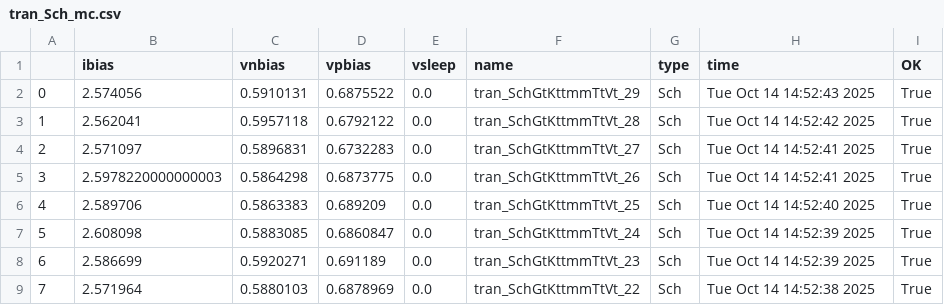
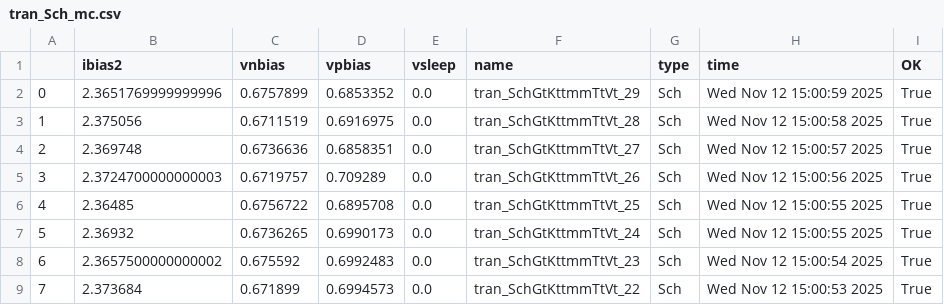
Before and after one commit to analogicus/lelo_tord_sky130A, a CSV file: sim/bias/results/tran_Sch_mc.csv, drawn as a sheet; only a part is shown; the diff covers the shown part only.

```diff
--- a/sim/bias/results/tran_Sch_mc.csv
+++ b/sim/bias/results/tran_Sch_mc.csv
@@ -1,9 +1,9 @@
-,ibias,vnbias,vpbias,vsleep,name,type,time,OK
-0,2.574056,0.5910131,0.6875522,0.0,tran_SchGtKttmmTtVt_29,Sch,Tue Oct 14 14:52:43 2025,True
-1,2.562041,0.5957118,0.6792122,0.0,tran_SchGtKttmmTtVt_28,Sch,Tue Oct 14 14:52:42 2025,True
-2,2.571097,0.5896831,0.6732283,0.0,tran_SchGtKttmmTtVt_27,Sch,Tue Oct 14 14:52:41 2025,True
-3,2.5978220000000003,0.5864298,0.6873775,0.0,tran_SchGtKttmmTtVt_26,Sch,Tue Oct 14 14:52:41 2025,True
-4,2.589706,0.5863383,0.689209,0.0,tran_SchGtKttmmTtVt_25,Sch,Tue Oct 14 14:52:40 2025,True
-5,2.608098,0.5883085,0.6860847,0.0,tran_SchGtKttmmTtVt_24,Sch,Tue Oct 14 14:52:39 2025,True
-6,2.586699,0.5920271,0.691189,0.0,tran_SchGtKttmmTtVt_23,Sch,Tue Oct 14 14:52:39 2025,True
-7,2.571964,0.5880103,0.6878969,0.0,tran_SchGtKttmmTtVt_22,Sch,Tue Oct 14 14:52:38 2025,True
+,ibias2,vnbias,vpbias,vsleep,name,type,time,OK
+0,2.3651769999999996,0.6757899,0.6853352,0.0,tran_SchGtKttmmTtVt_29,Sch,Wed Nov 12 15:00:59 2025,True
+1,2.375056,0.6711519,0.6916975,0.0,tran_SchGtKttmmTtVt_28,Sch,Wed Nov 12 15:00:58 2025,True
+2,2.369748,0.6736636,0.6858351,0.0,tran_SchGtKttmmTtVt_27,Sch,Wed Nov 12 15:00:57 2025,True
+3,2.3724700000000003,0.6719757,0.709289,0.0,tran_SchGtKttmmTtVt_26,Sch,Wed Nov 12 15:00:56 2025,True
+4,2.36485,0.6756722,0.6895708,0.0,tran_SchGtKttmmTtVt_25,Sch,Wed Nov 12 15:00:55 2025,True
+5,2.36932,0.6736265,0.6990173,0.0,tran_SchGtKttmmTtVt_24,Sch,Wed Nov 12 15:00:55 2025,True
+6,2.3657500000000002,0.675592,0.6992483,0.0,tran_SchGtKttmmTtVt_23,Sch,Wed Nov 12 15:00:54 2025,True
+7,2.373684,0.671899,0.6994573,0.0,tran_SchGtKttmmTtVt_22,Sch,Wed Nov 12 15:00:53 2025,True
```
Also changed, not shown: 88 edited cells elsewhere in this file, sim/bias/results/tran_Sch_etc.csv, 38 other files.
